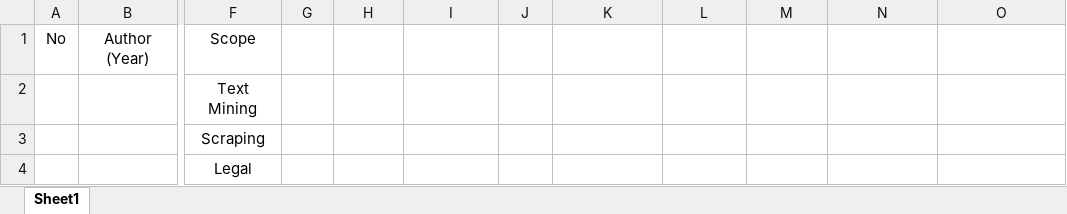
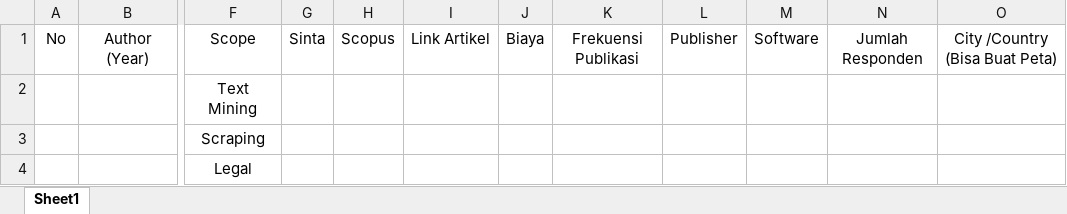
Before and after one commit to gioprana89/paper-judol, an Excel workbook: Ringkasan Hasil Paper.xlsx, sheet Sheet1, drawn as a sheet; only a part is shown, gaps mark what is left out; values as stored, in another font and other column widths than the file's, no borders; the diff names each change by its address in the sheet, - before the commit and + after, or states it on an @@ line.

Commit message:
first commit

```diff
--- a/Ringkasan Hasil Paper.xlsx (sheet Sheet1)
+++ b/Ringkasan Hasil Paper.xlsx (sheet Sheet1)
-G1: (empty)
+G1: Sinta
-H1: (empty)
+H1: Scopus
-I1: (empty)
+I1: Link Artikel
-J1: (empty)
+J1: Biaya
-K1: (empty)
+K1: Frekuensi Publikasi
-L1: (empty)
+L1: Publisher
-M1: (empty)
+M1: Software
-N1: (empty)
+N1: Jumlah Responden
-O1: (empty)
+O1: City /Country (Bisa Buat Peta)
```
